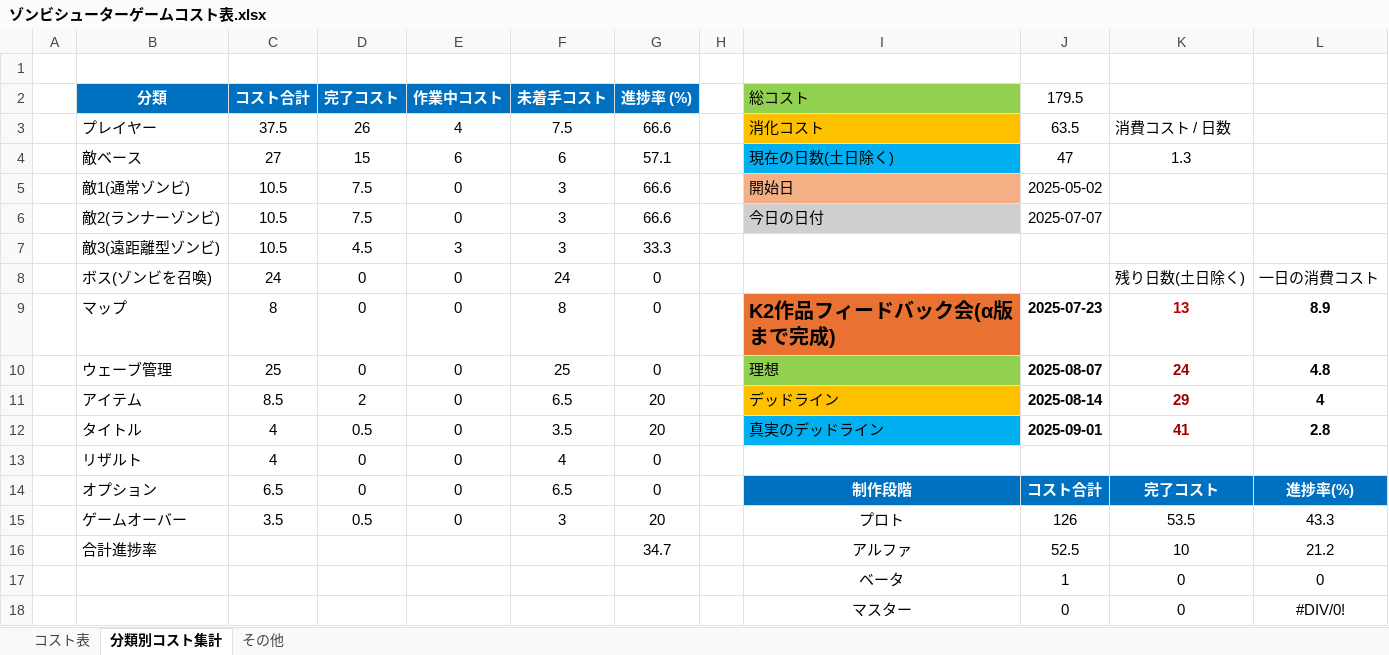
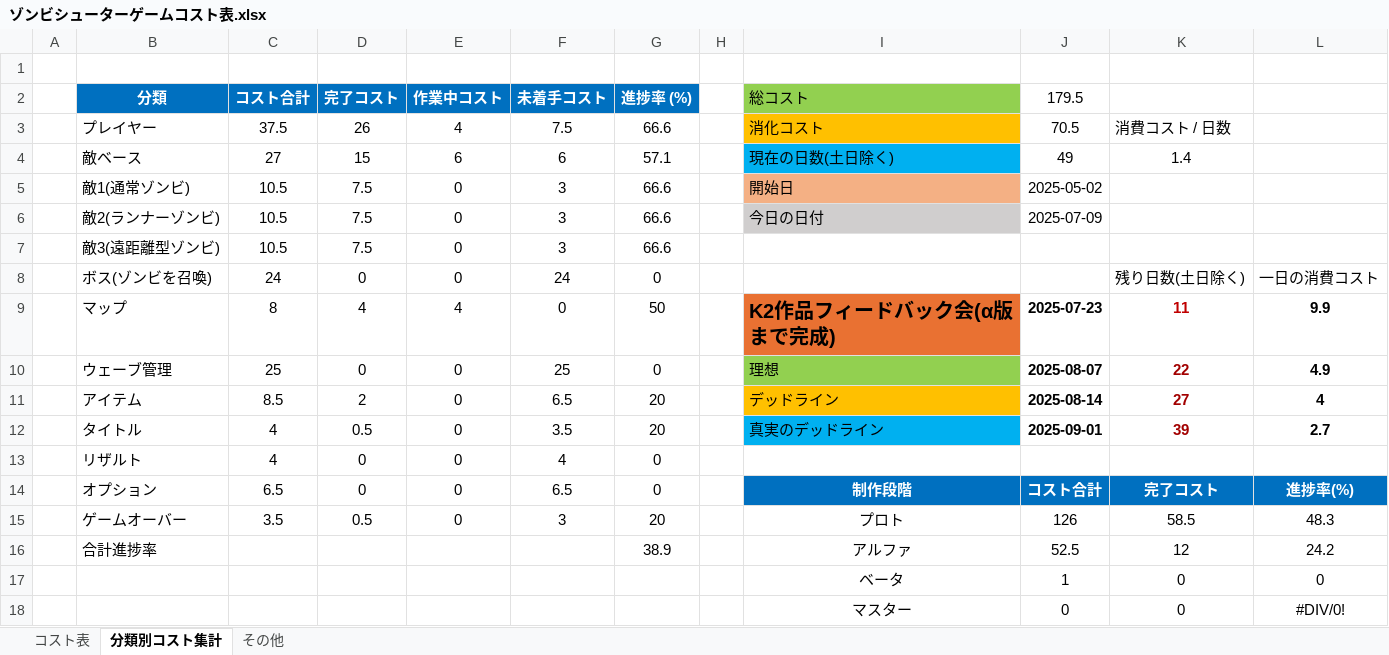
Before and after one commit to meronpanun/MyGame3D2, an Excel workbook: ゾンビシューターゲームコスト表.xlsx, sheet 分類別コスト集計, drawn as a sheet; values as stored, in another font and other column widths than the file's, no borders; the diff names each change by its address in the sheet, - before the commit and + after, or states it on an @@ line.

```diff
--- a/ゾンビシューターゲームコスト表.xlsx (sheet 分類別コスト集計)
+++ b/ゾンビシューターゲームコスト表.xlsx (sheet 分類別コスト集計)
-J3 (179.5): 63.5
+J3 (179.5): 70.5
-J4 (179.5): 47
+J4 (179.5): 49
-K4: 1.3
+K4: 1.4
-J6 (179.5): 2025-07-07
+J6 (179.5): 2025-07-09
-D7 (完了コスト): 4.5
+D7 (完了コスト): 7.5
-E7 (作業中コスト): 3
+E7 (作業中コスト): 0
-G7 (進捗率 (%)): 33.3
+G7 (進捗率 (%)): 66.6
-D9 (完了コスト): 0
+D9 (完了コスト): 4
-E9 (作業中コスト): 0
+E9 (作業中コスト): 4
-F9 (未着手コスト): 8
+F9 (未着手コスト): 0
-G9 (進捗率 (%)): 0
+G9 (進捗率 (%)): 50
-K9: 13
+K9: 11
-L9: 8.9
+L9: 9.9
-K10: 24
+K10: 22
-L10: 4.8
+L10: 4.9
-K11: 29
+K11: 27
-K12: 41
+K12: 39
-L12: 2.8
+L12: 2.7
-K15: 53.5
+K15: 58.5
-L15: 43.3
+L15: 48.3
-G16 (進捗率 (%)): 34.7
+G16 (進捗率 (%)): 38.9
-K16: 10
+K16: 12
-L16: 21.2
+L16: 24.2
```
Also changed, not shown: sheet コスト表, 15 other files.
